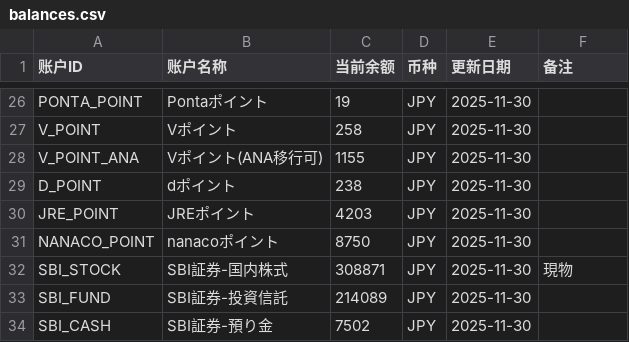
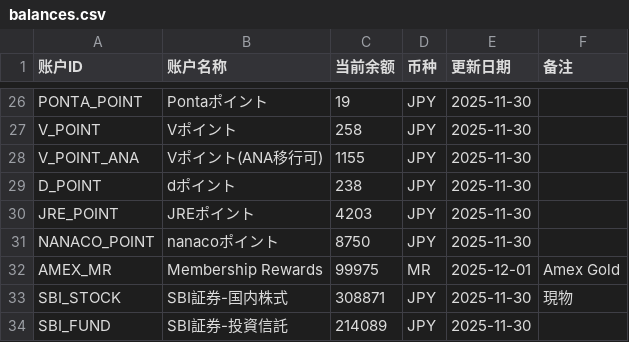
Before and after one commit to liupeiming600/accounting, a CSV file: accounts/balances.csv, drawn as a sheet; only a part is shown, gaps mark what is left out; the shorter side is filled out with more unchanged rows.

```diff
--- a/accounts/balances.csv
+++ b/accounts/balances.csv
@@ -31,2 +31,3 @@ JRE_POINT,JREポイント,4203,JPY,2025-11-30,
 NANACO_POINT,nanacoポイント,8750,JPY,2025-11-30,
+AMEX_MR,Membership Rewards,99975,MR,2025-12-01,Amex Gold
 SBI_STOCK,SBI証券-国内株式,308871,JPY,2025-11-30,現物
```
Also changed, not shown: accounts/transactions.csv, config/accounts.csv, 8 other files.
